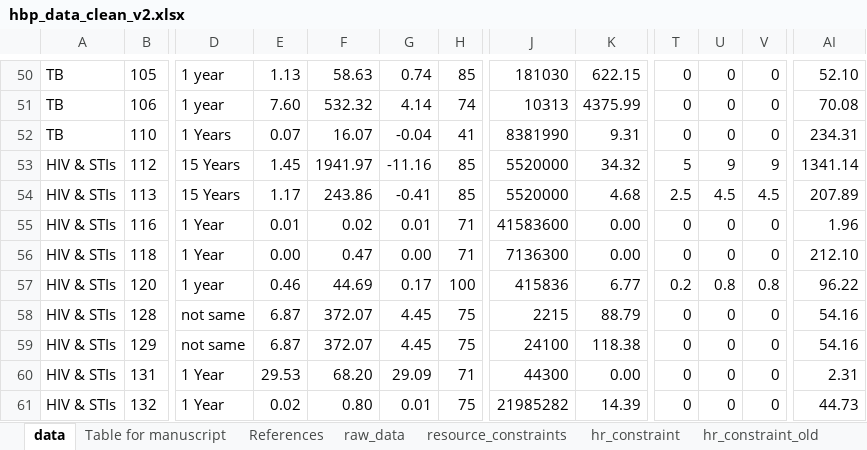
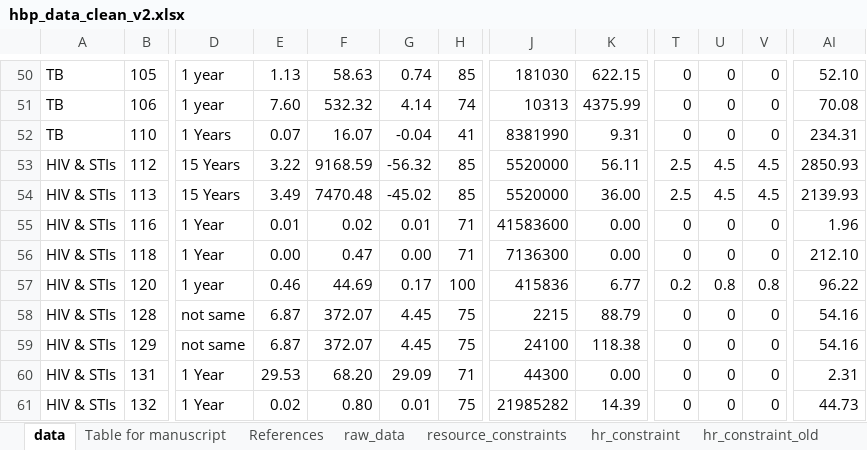
Before and after one commit to sakshimohan/uganda_hbp, an Excel workbook: 2_data/hbp_data_clean_v2.xlsx, sheet data, drawn as a sheet; only a part is shown, gaps mark what is left out; values as stored, in another font and other column widths than the file's, no borders; the diff names each change by its address in the sheet, - before the commit and + after, or states it on an @@ line.

```diff
--- a/2_data/hbp_data_clean_v2.xlsx (sheet data)
+++ b/2_data/hbp_data_clean_v2.xlsx (sheet data)
-E53: 1.45
+E53: 3.22
-F53: 1941.97
+F53: 9168.59
-G53: -11.16
+G53: -56.32
-K53: 34.32
+K53: 56.11
-T53: 5
+T53: 2.5
-U53: 9
+U53: 4.5
-V53: 9
+V53: 4.5
-AI53: 1341.14
+AI53: 2850.93
-E54: 1.17
+E54: 3.49
-F54: 243.86
+F54: 7470.48
-G54: -0.41
+G54: -45.02
-K54: 4.68
+K54: 36.00
-AI54: 207.89
+AI54: 2139.93
```
Also changed, not shown: sheet raw_data, formulas that keep their value, hidden cells.
